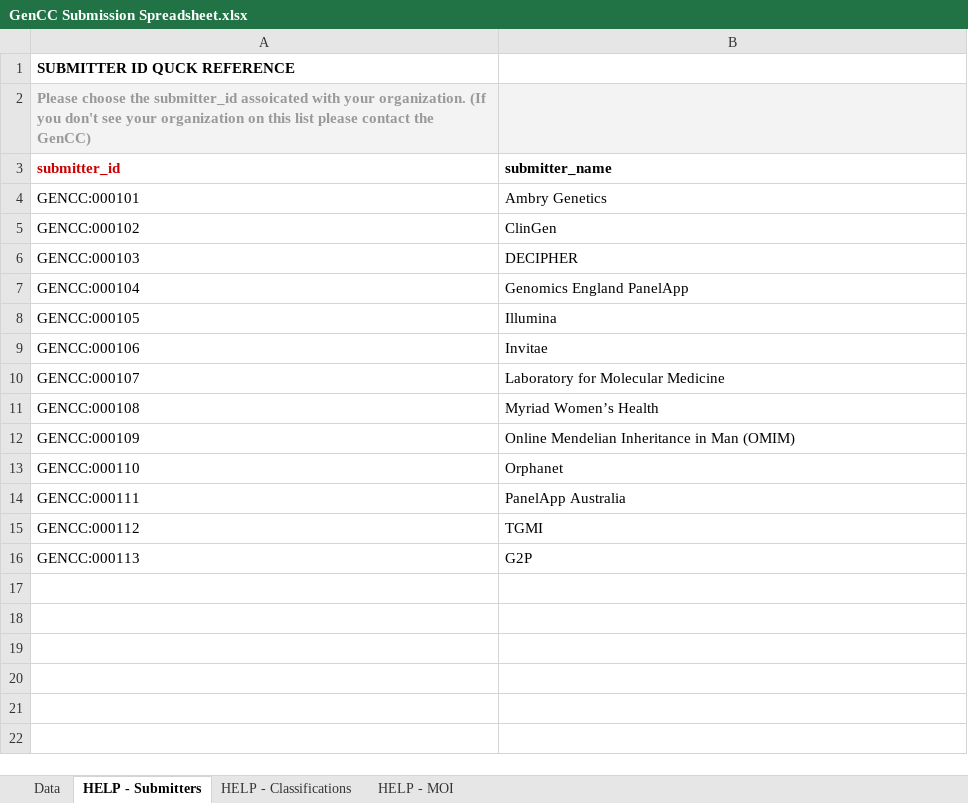
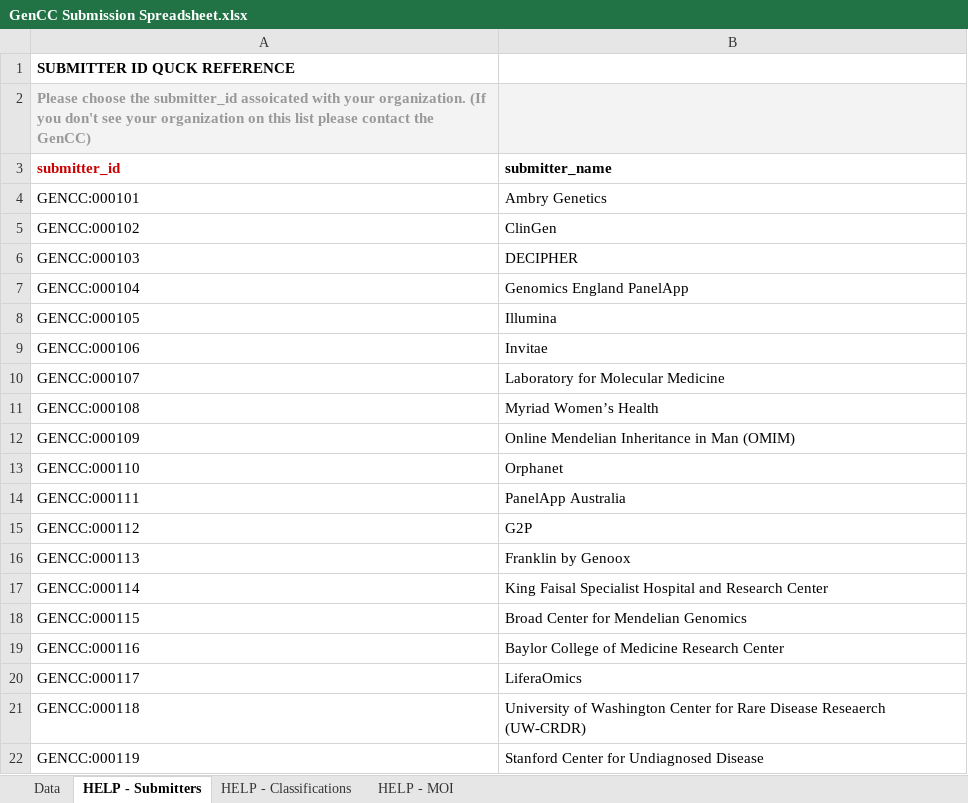
Before and after one commit to GeneCurationCoalition/gencc-sub, an Excel workbook: public/documents/GenCC Submission Spreadsheet.xlsx, sheet HELP - Submitters, drawn as a sheet; values as stored, in another font and other column widths than the file's, no borders; the diff names each change by its address in the sheet, - before the commit and + after, or states it on an @@ line.

Commit message:
Corrected and completed the HELP-Submitter Ids sheet on the submission template that is downloadable.

```diff
--- a/public/documents/GenCC Submission Spreadsheet.xlsx (sheet HELP - Submitters)
+++ b/public/documents/GenCC Submission Spreadsheet.xlsx (sheet HELP - Submitters)
-B15 (submitter_name): TGMI
+B15 (submitter_name): G2P
-B16 (submitter_name): G2P
+B16 (submitter_name): Franklin by Genoox
+row 17: GENCC:000114 | King Faisal Specialist Hospital and Research Center
+row 18: GENCC:000115 | Broad Center for Mendelian Genomics
+row 19: GENCC:000116 | Baylor College of Medicine Research Center
+row 20: GENCC:000117 | LiferaOmics
+row 21: GENCC:000118 | University of Washington Center for Rare Disease Reseaerch (UW-CRDR)
+row 22: GENCC:000119 | Stanford Center for Undiagnosed Disease
```
